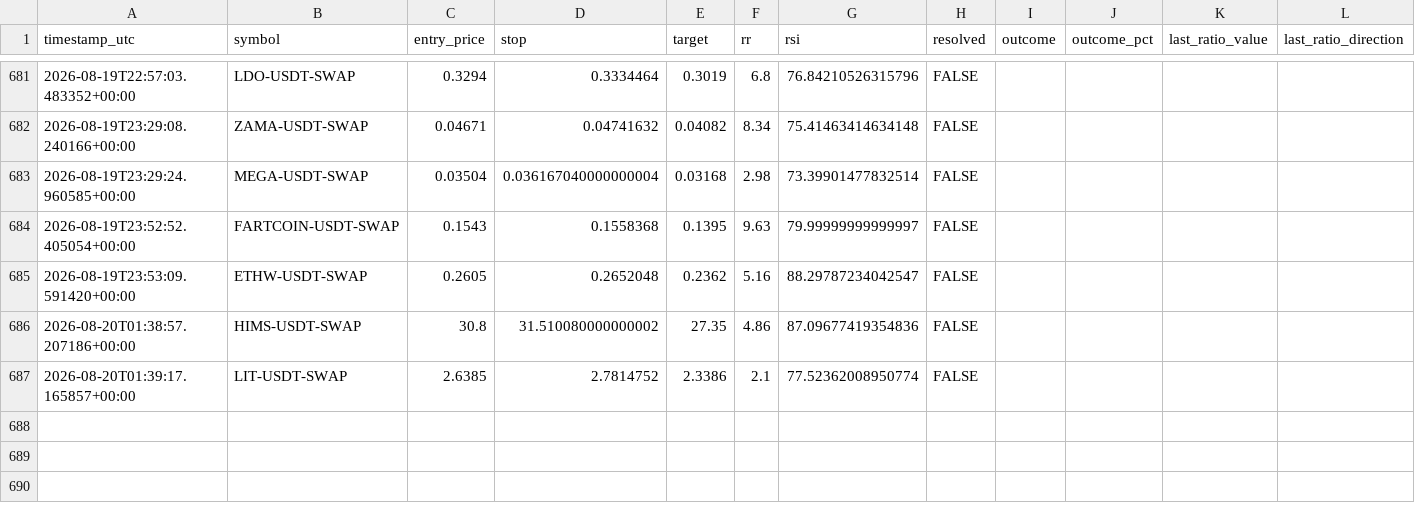
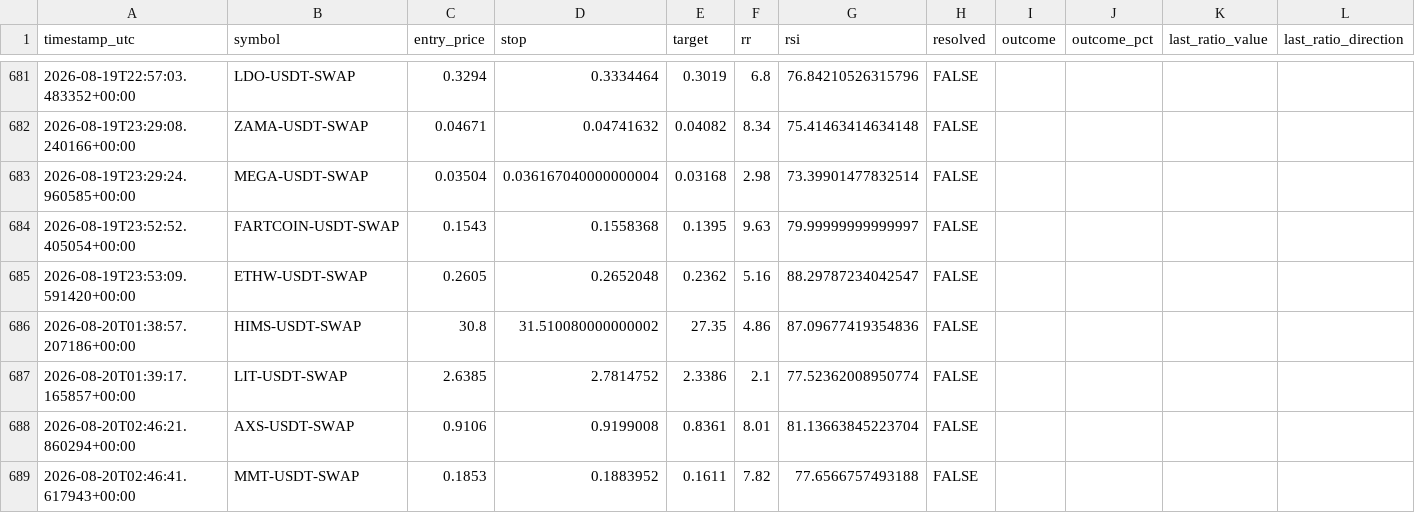
Before and after one commit to beceriksi/pailesortbulan, a CSV file: signals_log.csv, drawn as a sheet; only a part is shown, gaps mark what is left out; the diff names each change by its address in the sheet, - before the commit and + after, or states it on an @@ line.

```diff
--- a/signals_log.csv
+++ b/signals_log.csv
+row 688: 2026-08-20T02:46:21.860294+00:00 | AXS-USDT-SWAP | 0.9106 | 0.9199008 | 0.8361 | 8.01 | 81.13663845223704 | FALSE
+row 689: 2026-08-20T02:46:41.617943+00:00 | MMT-USDT-SWAP | 0.1853 | 0.1883952 | 0.1611 | 7.82 | 77.6566757493188 | FALSE
```
